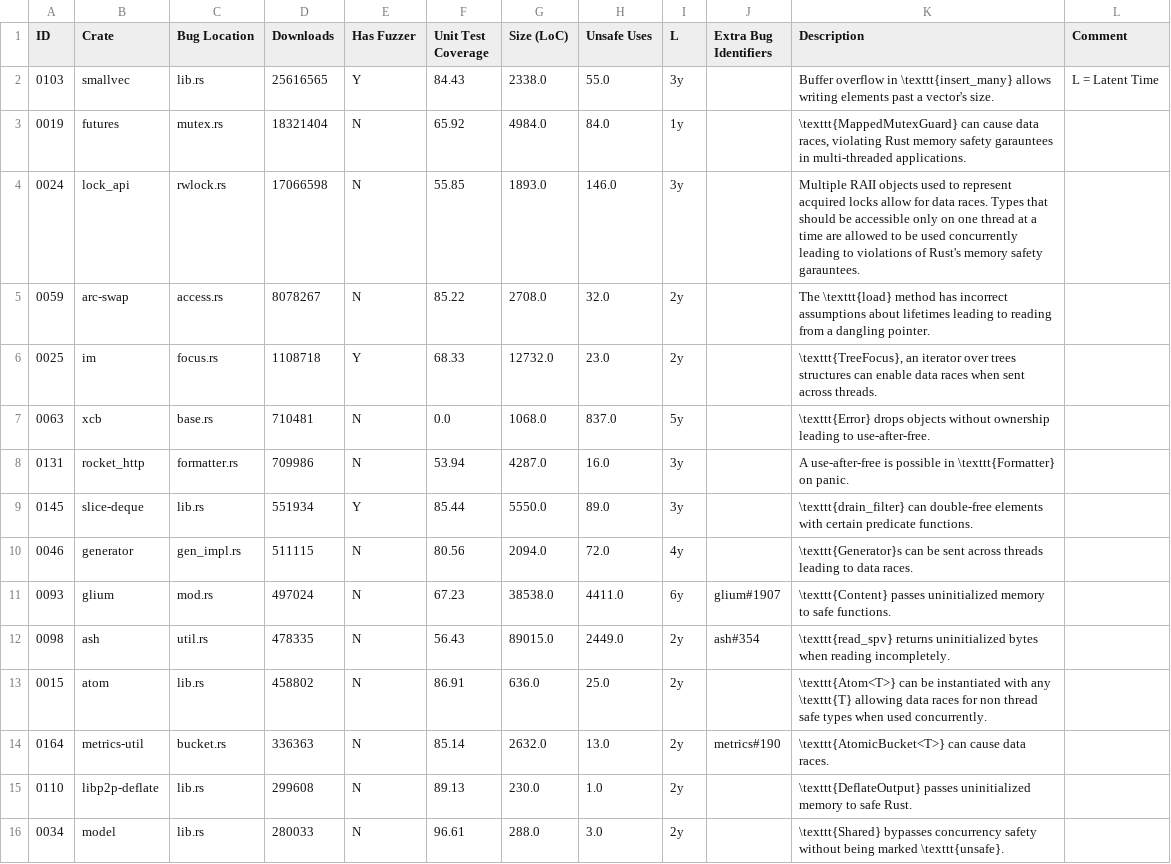
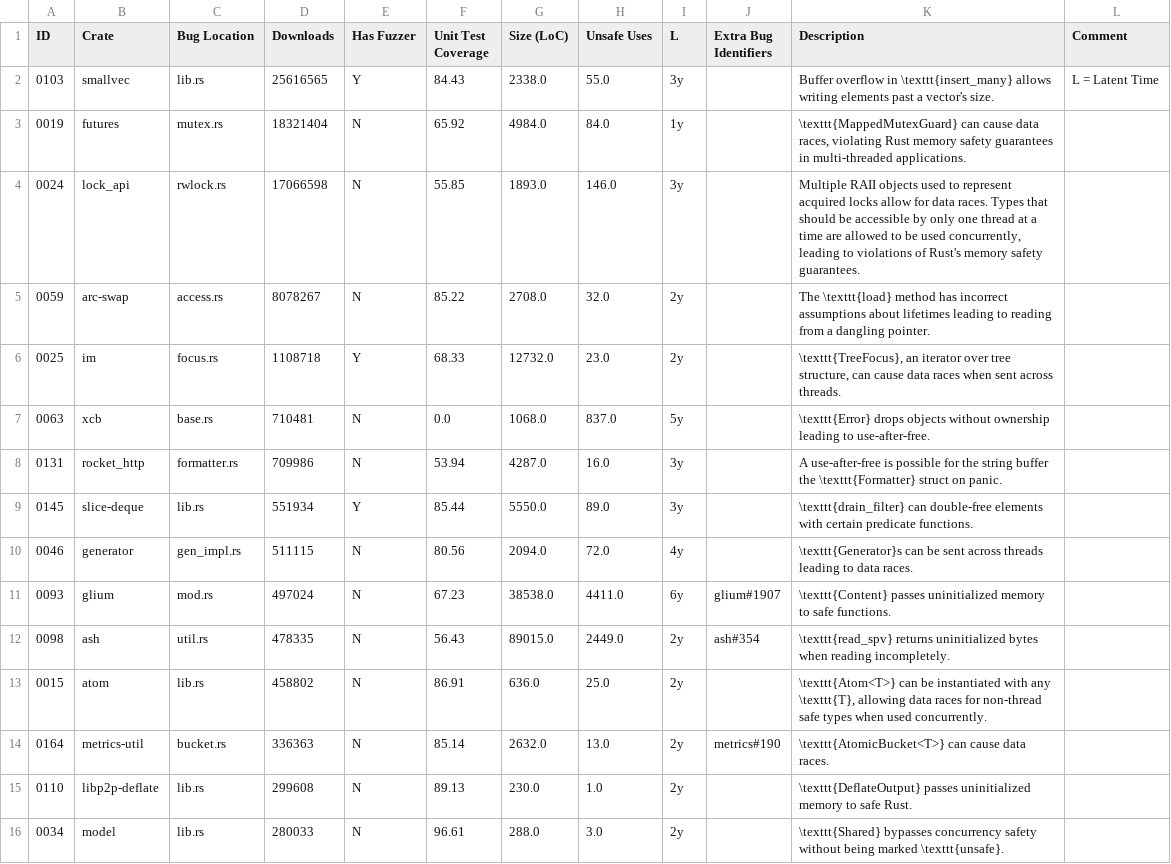
Before and after one commit to sslab-gatech/Rudra-PoC, a CSV file: paper/metadata.csv, drawn as a sheet; only a part is shown; the diff covers the shown part only.

Commit message:
Fix typo and punctuations

```diff
--- a/paper/metadata.csv
+++ b/paper/metadata.csv
@@ -2,8 +2,8 @@ ID,Crate,Bug Location,Downloads,Has Fuzzer,Unit Test Coverage,Size (LoC),Unsafe
 0103,smallvec,lib.rs,25616565,Y,84.43,2338.0,55.0,3y,,Buffer overflow in \texttt{insert_many} allows writing elements past a vector's size.,L = Latent Time
-0019,futures,mutex.rs,18321404,N,65.92,4984.0,84.0,1y,,"\texttt{MappedMutexGuard} can cause data races, violating Rust memory safety garauntees in multi-threaded applications.",
-0024,lock_api,rwlock.rs,17066598,N,55.85,1893.0,146.0,3y,,Multiple RAII objects used to represent acquired locks allow for data races. Types that should be accessible only on one thread at a time are allowed to be used concurrently leading to violations of Rust's memory safety garauntees.,
+0019,futures,mutex.rs,18321404,N,65.92,4984.0,84.0,1y,,"\texttt{MappedMutexGuard} can cause data races, violating Rust memory safety guarantees in multi-threaded applications.",
+0024,lock_api,rwlock.rs,17066598,N,55.85,1893.0,146.0,3y,,"Multiple RAII objects used to represent acquired locks allow for data races. Types that should be accessible by only one thread at a time are allowed to be used concurrently, leading to violations of Rust's memory safety guarantees.",
 0059,arc-swap,access.rs,8078267,N,85.22,2708.0,32.0,2y,,The \texttt{load} method has incorrect assumptions about lifetimes leading to reading from a dangling pointer.,
-0025,im,focus.rs,1108718,Y,68.33,12732.0,23.0,2y,,"\texttt{TreeFocus}, an iterator over trees structures can enable data races when sent across threads.",
+0025,im,focus.rs,1108718,Y,68.33,12732.0,23.0,2y,,"\texttt{TreeFocus}, an iterator over tree structure, can cause data races when sent across threads.",
 0063,xcb,base.rs,710481,N,0.0,1068.0,837.0,5y,,\texttt{Error} drops objects without ownership leading to use-after-free.,
-0131,rocket_http,formatter.rs,709986,N,53.94,4287.0,16.0,3y,,A use-after-free is possible in \texttt{Formatter} on panic.,
+0131,rocket_http,formatter.rs,709986,N,53.94,4287.0,16.0,3y,,A use-after-free is possible for the string buffer the \texttt{Formatter} struct on panic.,
 0145,slice-deque,lib.rs,551934,Y,85.44,5550.0,89.0,3y,,\texttt{drain_filter} can double-free elements with certain predicate functions.,
@@ -12,3 +12,3 @@ ID,Crate,Bug Location,Downloads,Has Fuzzer,Unit Test Coverage,Size (LoC),Unsafe
 0098,ash,util.rs,478335,N,56.43,89015.0,2449.0,2y,ash#354,\texttt{read_spv} returns uninitialized bytes when reading incompletely.,
-0015,atom,lib.rs,458802,N,86.91,636.0,25.0,2y,,\texttt{Atom<T>} can be instantiated with any \texttt{T} allowing data races for non thread safe types when used concurrently.,
+0015,atom,lib.rs,458802,N,86.91,636.0,25.0,2y,,"\texttt{Atom<T>} can be instantiated with any \texttt{T}, allowing data races for non-thread safe types when used concurrently.",
 0164,metrics-util,bucket.rs,336363,N,85.14,2632.0,13.0,2y,metrics#190,\texttt{AtomicBucket<T>} can cause data races.,
```
Also changed, not shown: 6 edited cells elsewhere in this file, 1 other file.
